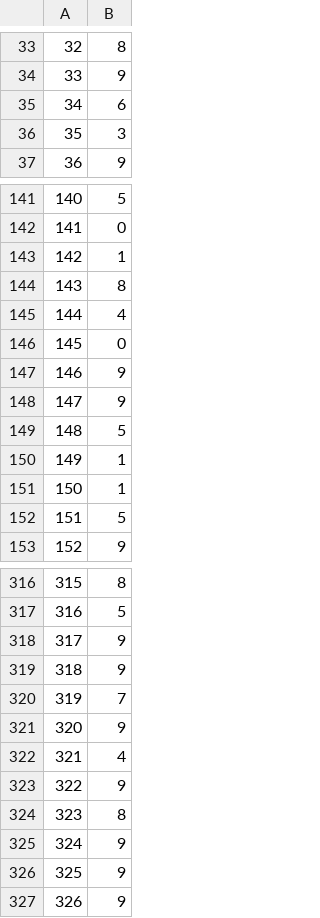
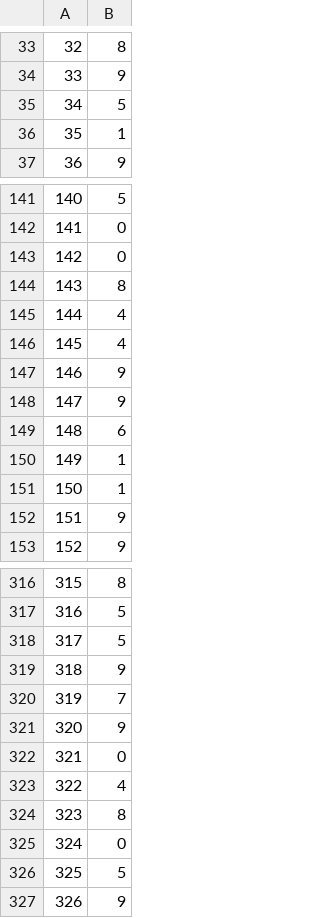
Before and after one commit to BryceHamilton/ML_Workbench, a CSV file: Assignment 1/Base-DT-DS2.csv, drawn as a sheet; only a part is shown, gaps mark what is left out; the diff covers the shown part only.

```diff
--- a/Assignment 1/Base-DT-DS2.csv
+++ b/Assignment 1/Base-DT-DS2.csv
@@ -34,4 +34,4 @@
 33,9
-34,6
-35,3
+34,5
+35,1
 36,9
@@ -142,12 +142,12 @@
 141,0
-142,1
+142,0
 143,8
 144,4
-145,0
+145,4
 146,9
 147,9
-148,5
+148,6
 149,1
 150,1
-151,5
+151,9
 152,9
@@ -317,3 +317,3 @@
 316,5
-317,9
+317,5
 318,9
@@ -321,7 +321,7 @@
 320,9
-321,4
-322,9
+321,0
+322,4
 323,8
-324,9
-325,9
+324,0
+325,5
 326,9
```
Also changed, not shown: 55 edited cells elsewhere in this file, Assignment 1/Base-DT-DS1.csv, Assignment 1/Best-DT-DS1.csv, 4 other files.
